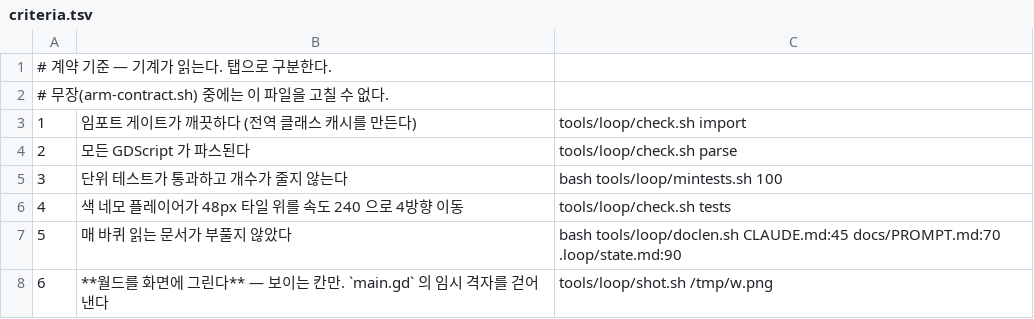
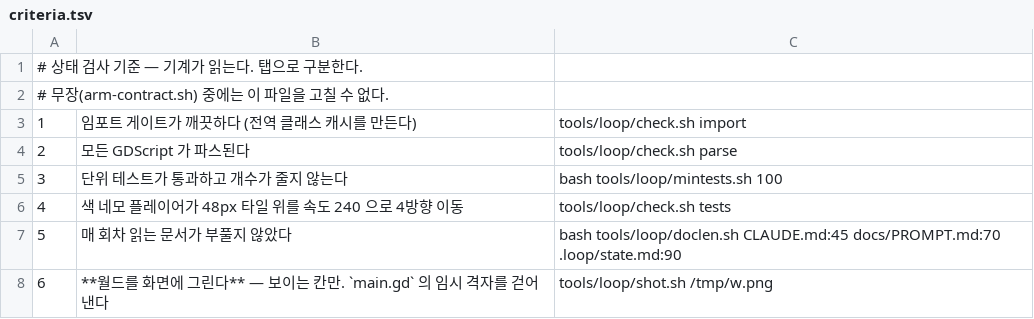
Before and after one commit to kimtuna/naru, a TSV file: .loop/criteria.tsv, drawn as a sheet.

```diff
--- a/.loop/criteria.tsv
+++ b/.loop/criteria.tsv
@@ -1,2 +1,2 @@
-# 계약 기준 — 기계가 읽는다. 탭으로 구분한다.
+# 상태 검사 기준 — 기계가 읽는다. 탭으로 구분한다.
 # 무장(arm-contract.sh) 중에는 이 파일을 고칠 수 없다.
@@ -6,3 +6,3 @@
 4	색 네모 플레이어가 48px 타일 위를 속도 240 으로 4방향 이동	tools/loop/check.sh tests
-5	매 바퀴 읽는 문서가 부풀지 않았다	bash tools/loop/doclen.sh CLAUDE.md:45 docs/PROMPT.md:70 .loop/state.md:90
+5	매 회차 읽는 문서가 부풀지 않았다	bash tools/loop/doclen.sh CLAUDE.md:45 docs/PROMPT.md:70 .loop/state.md:90
 6	**월드를 화면에 그린다** — 보이는 칸만. `main.gd` 의 임시 격자를 걷어낸다	tools/loop/shot.sh /tmp/w.png
```
Also changed, not shown: 39 other files.
